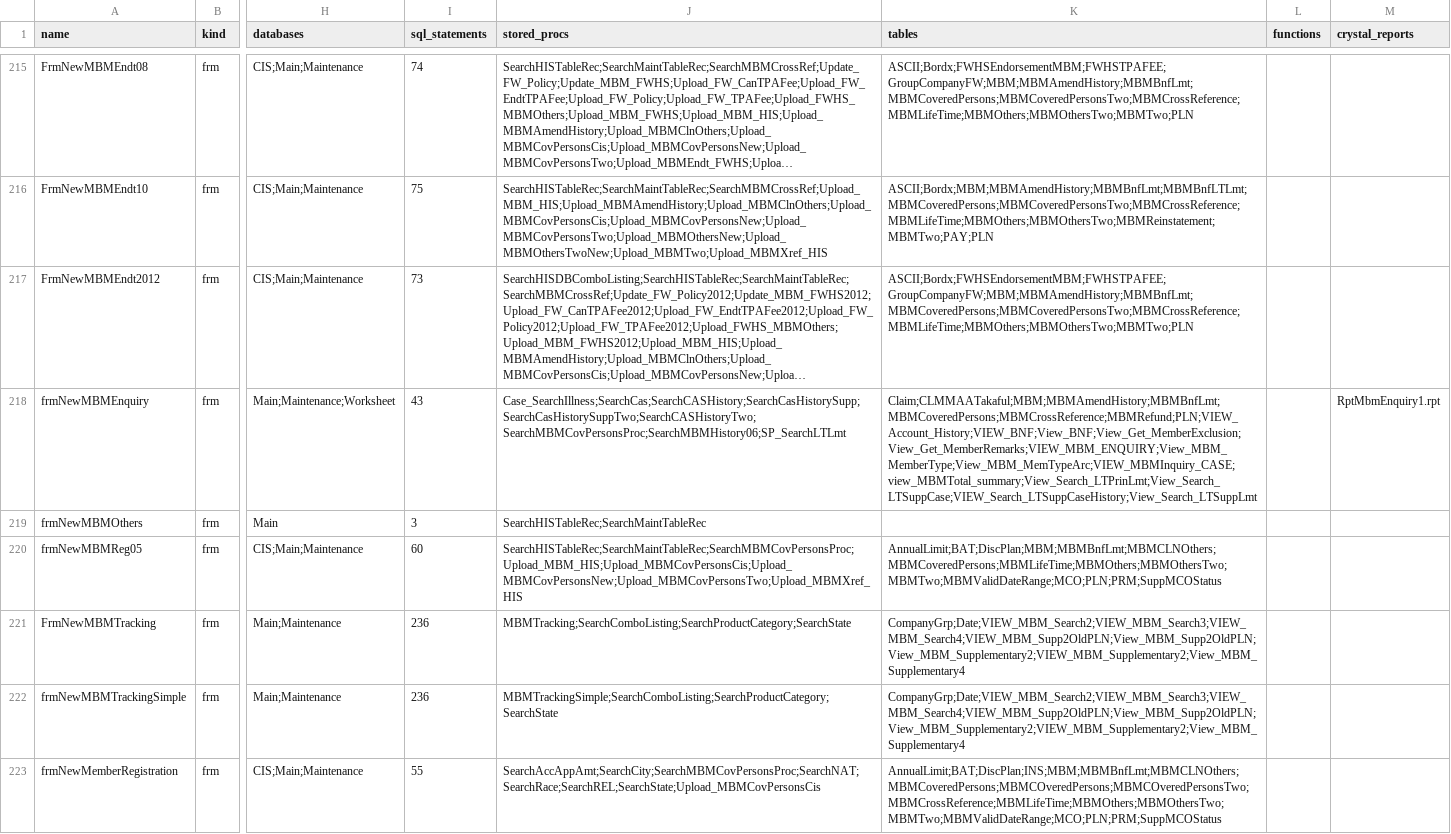
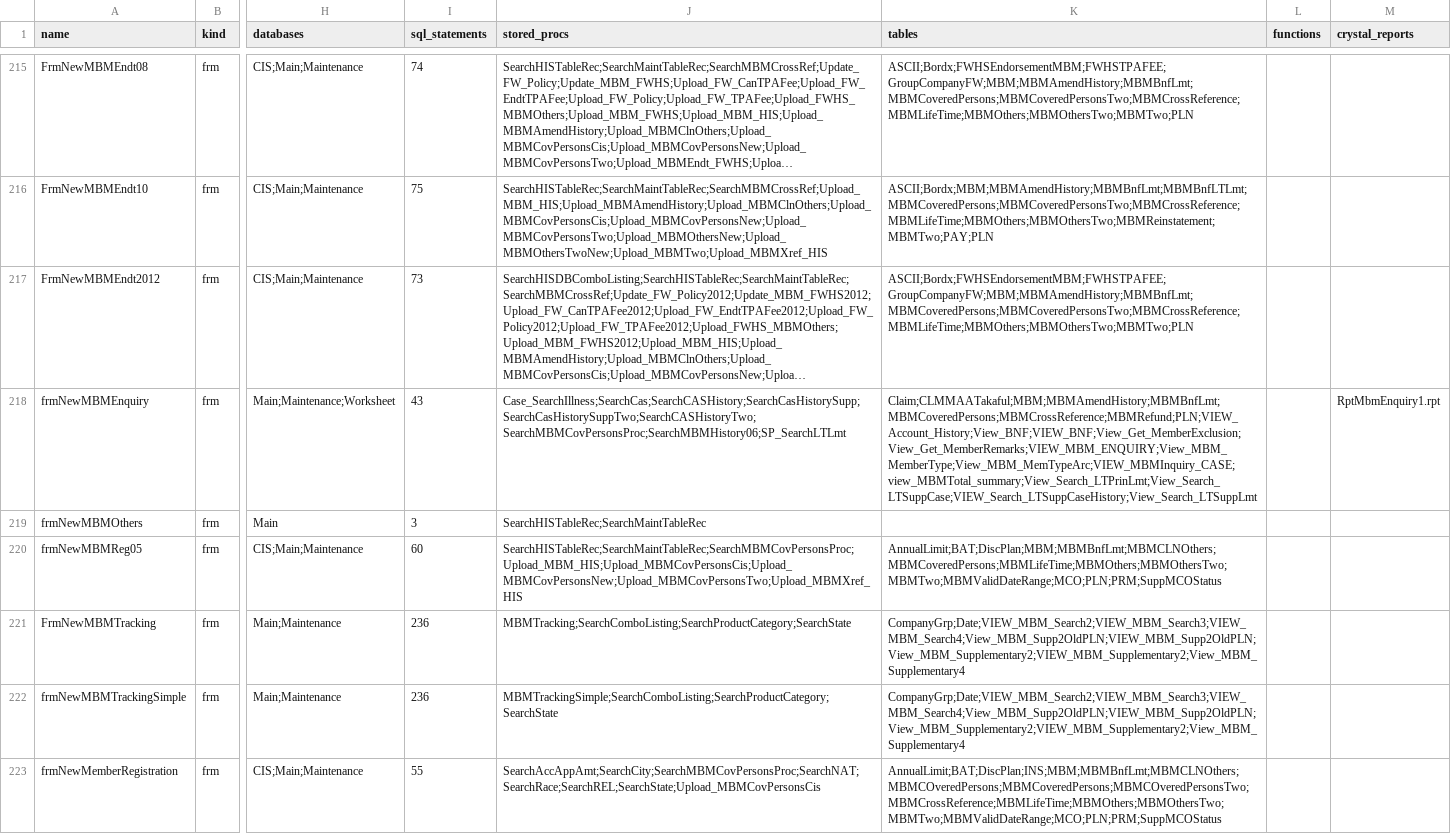
Before and after one commit to trinath18/GenesisFWHISAPI, a CSV file: docs/inventory/forms.csv, drawn as a sheet; only a part is shown, gaps mark what is left out; long unchanged cells end in …; the diff covers the shown part only; the diff names each change by its address in the sheet, - before the commit and + after, or states it on an @@ line.

```diff
--- a/docs/inventory/forms.csv
+++ b/docs/inventory/forms.csv
-K218 (tables): Claim;CLMMAATakaful;MBM;MBMAmendHistory;MBMBnfLmt;MBMCoveredPersons;MBMCrossReference;MBMRefund;PLN;VIEW_Account_History;VIEW_BNF;View_BNF;View_Get_MemberExclusion;View_Get_MemberRemarks;VIEW_MBM_ENQUIRY;View_MBM_MemberType;View_MBM_MemTypeArc;VIEW_MBMInquiry_CASE;view_MBMTotal_summary;View_Search_LTPrinLmt;View_Search_LTSuppCase;VIEW_Search_LTSuppCaseHistory;View_Search_LTSuppLmt
+K218 (tables): Claim;CLMMAATakaful;MBM;MBMAmendHistory;MBMBnfLmt;MBMCoveredPersons;MBMCrossReference;MBMRefund;PLN;VIEW_Account_History;View_BNF;VIEW_BNF;View_Get_MemberExclusion;View_Get_MemberRemarks;VIEW_MBM_ENQUIRY;View_MBM_MemberType;View_MBM_MemTypeArc;VIEW_MBMInquiry_CASE;view_MBMTotal_summary;View_Search_LTPrinLmt;View_Search_LTSuppCase;VIEW_Search_LTSuppCaseHistory;View_Search_LTSuppLmt
-K221:K222 (tables): CompanyGrp;Date;VIEW_MBM_Search2;VIEW_MBM_Search3;VIEW_MBM_Search4;VIEW_MBM_Supp2OldPLN;View_MBM_Supp2OldPLN;View_MBM_Supplementary2;VIEW_MBM_Supplementary2;View_MBM_Supplementary4
+K221:K222 (tables): CompanyGrp;Date;VIEW_MBM_Search2;VIEW_MBM_Search3;VIEW_MBM_Search4;View_MBM_Supp2OldPLN;VIEW_MBM_Supp2OldPLN;View_MBM_Supplementary2;VIEW_MBM_Supplementary2;View_MBM_Supplementary4
-K223 (tables): AnnualLimit;BAT;DiscPlan;INS;MBM;MBMBnfLmt;MBMCLNOthers;MBMCoveredPersons;MBMCOveredPersons;MBMCOveredPersonsTwo;MBMCrossReference;MBMLifeTime;MBMOthers;MBMOthersTwo;MBMTwo;MBMValidDateRange;MCO;PLN;PRM;SuppMCOStatus
+K223 (tables): AnnualLimit;BAT;DiscPlan;INS;MBM;MBMBnfLmt;MBMCLNOthers;MBMCOveredPersons;MBMCoveredPersons;MBMCOveredPersonsTwo;MBMCrossReference;MBMLifeTime;MBMOthers;MBMOthersTwo;MBMTwo;MBMValidDateRange;MCO;PLN;PRM;SuppMCOStatus
```
Also changed, not shown: 39 edited cells elsewhere in this file, docs/inventory/menu_map.csv, docs/inventory/sp_usage.csv, 10 other files.
